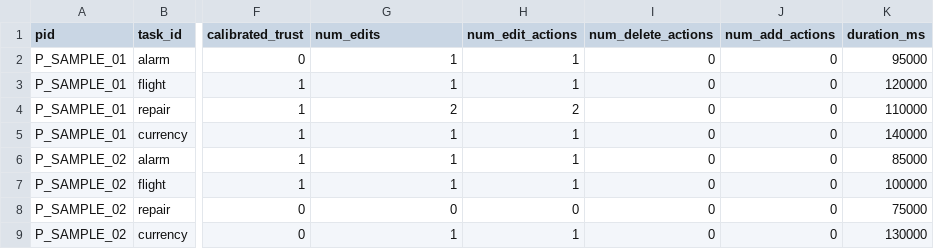
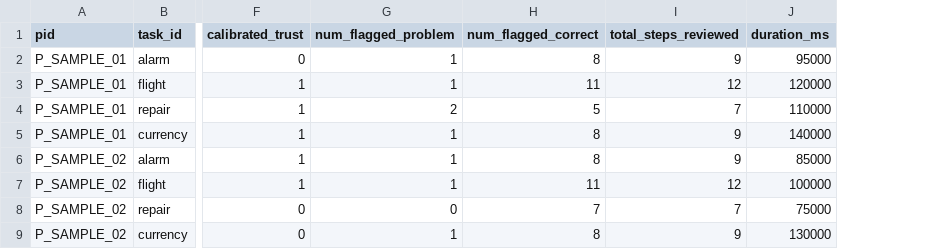
Before and after one commit to Hao7un/error_highlighting_study, a CSV file: analysis/results/tasks.csv, drawn as a sheet; only a part is shown, gaps mark what is left out; removed rows and columns are numbered as before the commit, all else as after; the diff names each change by its address in the sheet, - before the commit and + after, or states it on an @@ line.

```diff
--- a/analysis/results/tasks.csv
+++ b/analysis/results/tasks.csv
-column H (num_edit_actions), rows 2-9: 1 | 1 | 2 | 1 | 1 | 1 | 0 | 1
-column I (num_delete_actions), rows 2-9: all 0
-column J (num_add_actions), rows 2-9: all 0
+column H (num_flagged_correct), rows 2-9: 8 | 11 | 5 | 8 | 8 | 11 | 7 | 8
+column I (total_steps_reviewed), rows 2-9: 9 | 12 | 7 | 9 | 9 | 12 | 7 | 9
-G1: num_edits
+G1: num_flagged_problem
```
Also changed, not shown: 9 other files.
